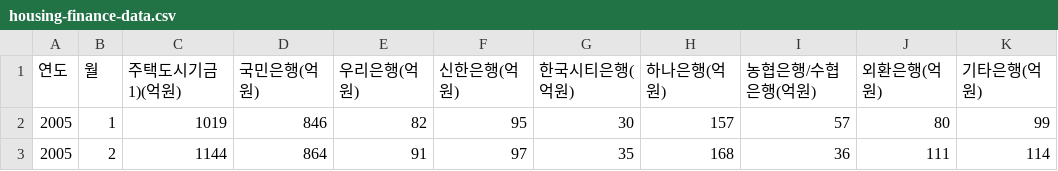
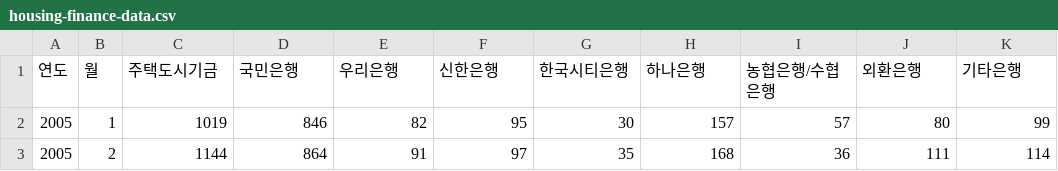
Before and after one commit to Ryulth/housing-finance, a CSV file: src/main/resources/housing-finance-data.csv, drawn as a sheet; only a part is shown; removed rows and columns are numbered as before the commit, all else as after; the diff names each change by its address in the sheet, - before the commit and + after, or states it on an @@ line.

Commit message:
feat: return 값 list -> map 형태변경

```diff
--- a/src/main/resources/housing-finance-data.csv
+++ b/src/main/resources/housing-finance-data.csv
-row 1: 연도 | 월 | 주택도시기금1)(억원) | 국민은행(억원) | 우리은행(억원) | 신한은행(억원) | 한국시티은행(억원) | 하나은행(억원) | 농협은행/수협은행(억원) | 외환은행(억원) | 기타은행(억원)
+row 1: 연도 | 월 | 주택도시기금 | 국민은행 | 우리은행 | 신한은행 | 한국시티은행 | 하나은행 | 농협은행/수협은행 | 외환은행 | 기타은행
```
Also changed, not shown: 2 other files.
